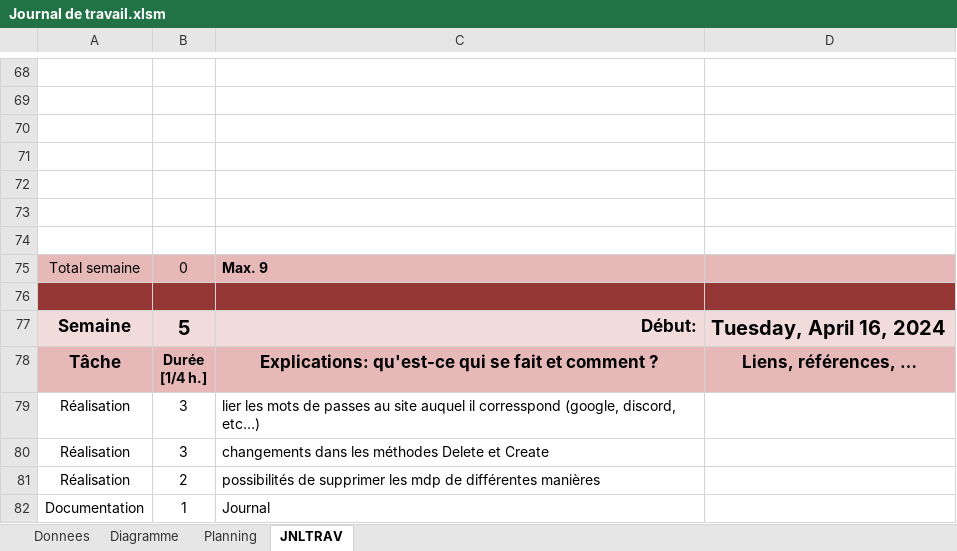
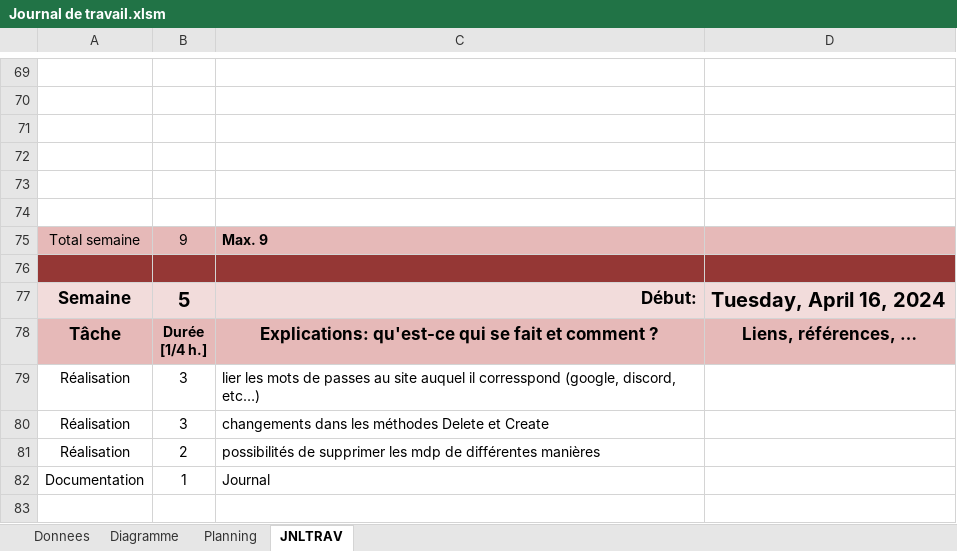
Before and after one commit to YannScerri/Gestionnaire-de-mot-de-passe, an Excel workbook: Journal de travail.xlsm, sheet JNLTRAV, drawn as a sheet; only a part is shown, gaps mark what is left out; the shorter side is filled out with more unchanged rows; values as stored, in another font and other column widths than the file's, no borders; charts and pictures not drawn; removed rows and columns are numbered as before the commit, all else as after; the diff covers the shown part only; the diff names each change by its address in the sheet, - before the commit and + after, or states it on an @@ line.

```diff
--- a/Journal de travail.xlsm (sheet JNLTRAV)
+++ b/Journal de travail.xlsm (sheet JNLTRAV)
-row 74: (empty)
-B75: 0
+B75: 9
```
Also changed, not shown: 5 added rows, 4 removed rows and 2 edited cells elsewhere in this sheet, charts or pictures, 6 other files.
